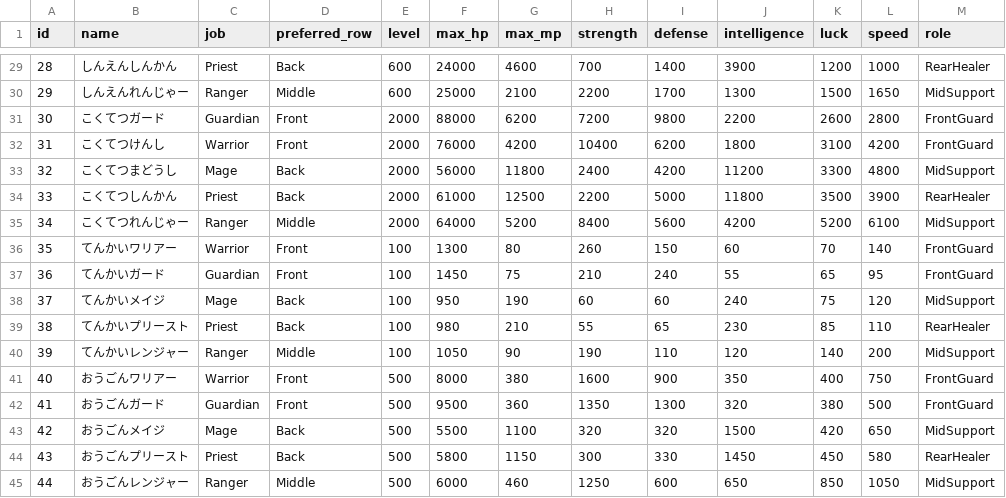
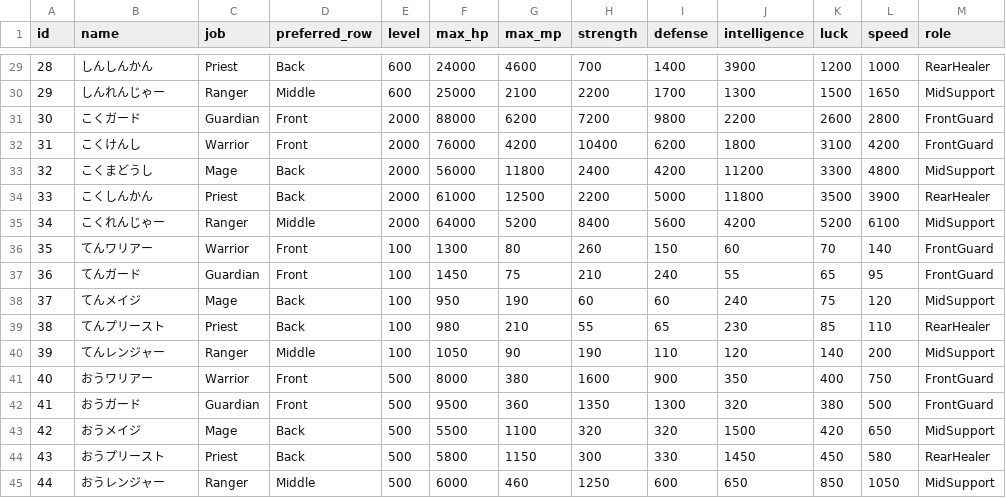
Before and after one commit to ayumu203/nisekue, a CSV file: server/resources/quest/npc_templates.csv, drawn as a sheet; only a part is shown, gaps mark what is left out; the diff covers the shown part only.

Commit message:
file: Shorten NPC name prefixes to 2 characters

```diff
--- a/server/resources/quest/npc_templates.csv
+++ b/server/resources/quest/npc_templates.csv
@@ -29,17 +29,17 @@ id,name,job,preferred_row,level,max_hp,max_mp,strength,defense,intelligence,luck
-28,しんえんしんかん,Priest,Back,600,24000,4600,700,1400,3900,1200,1000,RearHealer
-29,しんえんれんじゃー,Ranger,Middle,600,25000,2100,2200,1700,1300,1500,1650,MidSupport
-30,こくてつガード,Guardian,Front,2000,88000,6200,7200,9800,2200,2600,2800,FrontGuard
-31,こくてつけんし,Warrior,Front,2000,76000,4200,10400,6200,1800,3100,4200,FrontGuard
-32,こくてつまどうし,Mage,Back,2000,56000,11800,2400,4200,11200,3300,4800,MidSupport
-33,こくてつしんかん,Priest,Back,2000,61000,12500,2200,5000,11800,3500,3900,RearHealer
-34,こくてつれんじゃー,Ranger,Middle,2000,64000,5200,8400,5600,4200,5200,6100,MidSupport
-35,てんかいワリアー,Warrior,Front,100,1300,80,260,150,60,70,140,FrontGuard
-36,てんかいガード,Guardian,Front,100,1450,75,210,240,55,65,95,FrontGuard
-37,てんかいメイジ,Mage,Back,100,950,190,60,60,240,75,120,MidSupport
-38,てんかいプリースト,Priest,Back,100,980,210,55,65,230,85,110,RearHealer
-39,てんかいレンジャー,Ranger,Middle,100,1050,90,190,110,120,140,200,MidSupport
-40,おうごんワリアー,Warrior,Front,500,8000,380,1600,900,350,400,750,FrontGuard
-41,おうごんガード,Guardian,Front,500,9500,360,1350,1300,320,380,500,FrontGuard
-42,おうごんメイジ,Mage,Back,500,5500,1100,320,320,1500,420,650,MidSupport
-43,おうごんプリースト,Priest,Back,500,5800,1150,300,330,1450,450,580,RearHealer
-44,おうごんレンジャー,Ranger,Middle,500,6000,460,1250,600,650,850,1050,MidSupport
+28,しんしんかん,Priest,Back,600,24000,4600,700,1400,3900,1200,1000,RearHealer
+29,しんれんじゃー,Ranger,Middle,600,25000,2100,2200,1700,1300,1500,1650,MidSupport
+30,こくガード,Guardian,Front,2000,88000,6200,7200,9800,2200,2600,2800,FrontGuard
+31,こくけんし,Warrior,Front,2000,76000,4200,10400,6200,1800,3100,4200,FrontGuard
+32,こくまどうし,Mage,Back,2000,56000,11800,2400,4200,11200,3300,4800,MidSupport
+33,こくしんかん,Priest,Back,2000,61000,12500,2200,5000,11800,3500,3900,RearHealer
+34,こくれんじゃー,Ranger,Middle,2000,64000,5200,8400,5600,4200,5200,6100,MidSupport
+35,てんワリアー,Warrior,Front,100,1300,80,260,150,60,70,140,FrontGuard
+36,てんガード,Guardian,Front,100,1450,75,210,240,55,65,95,FrontGuard
+37,てんメイジ,Mage,Back,100,950,190,60,60,240,75,120,MidSupport
+38,てんプリースト,Priest,Back,100,980,210,55,65,230,85,110,RearHealer
+39,てんレンジャー,Ranger,Middle,100,1050,90,190,110,120,140,200,MidSupport
+40,おうワリアー,Warrior,Front,500,8000,380,1600,900,350,400,750,FrontGuard
+41,おうガード,Guardian,Front,500,9500,360,1350,1300,320,380,500,FrontGuard
+42,おうメイジ,Mage,Back,500,5500,1100,320,320,1500,420,650,MidSupport
+43,おうプリースト,Priest,Back,500,5800,1150,300,330,1450,450,580,RearHealer
+44,おうレンジャー,Ranger,Middle,500,6000,460,1250,600,650,850,1050,MidSupport
```
Also changed, not shown: 27 edited cells elsewhere in this file.
